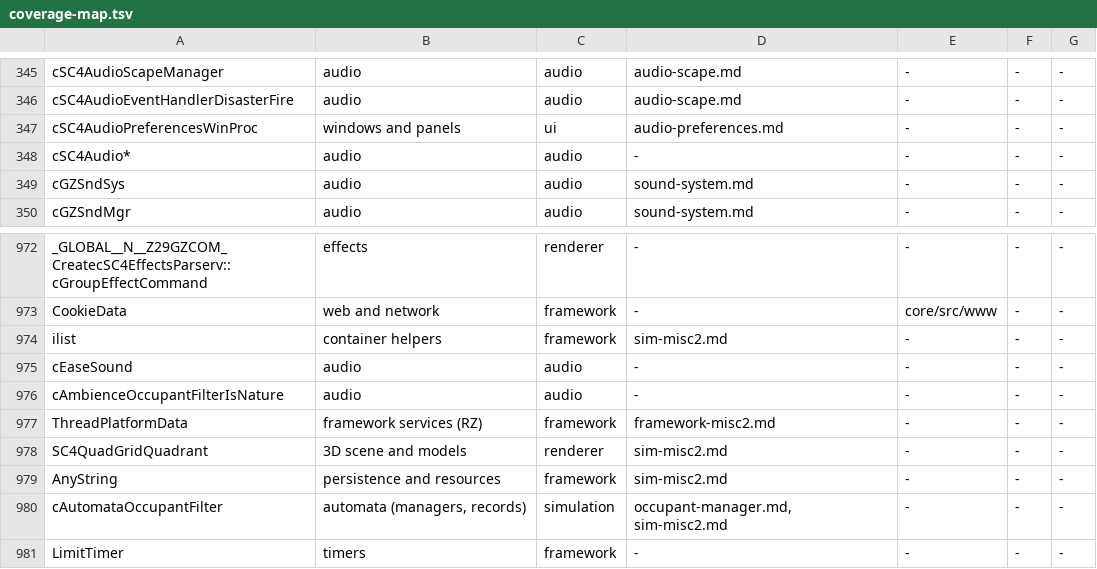
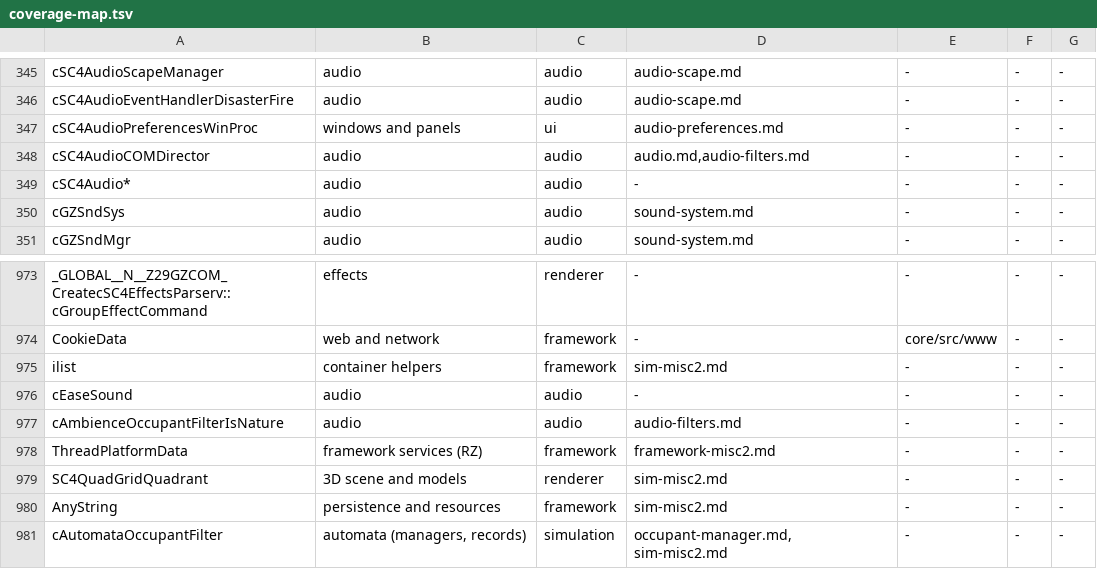
Before and after one commit to LucaSammartino/OpenSC4, a TSV file: tools/coverage-map.tsv, drawn as a sheet; only a part is shown, gaps mark what is left out; the shorter side is filled out with more unchanged rows.

```diff
--- a/tools/coverage-map.tsv
+++ b/tools/coverage-map.tsv
@@ -347,2 +347,3 @@ cSC4AudioEventHandlerDisasterFire	audio	audio	audio-scape.md	-	-	-
 cSC4AudioPreferencesWinProc	windows and panels	ui	audio-preferences.md	-	-	-
+cSC4AudioCOMDirector	audio	audio	audio.md,audio-filters.md	-	-	-
 cSC4Audio*	audio	audio	-	-	-	-
@@ -975,3 +976,3 @@ ilist	container helpers	framework	sim-misc2.md	-	-	-
 cEaseSound	audio	audio	-	-	-	-
-cAmbienceOccupantFilterIsNature	audio	audio	-	-	-	-
+cAmbienceOccupantFilterIsNature	audio	audio	audio-filters.md	-	-	-
 ThreadPlatformData	framework services (RZ)	framework	framework-misc2.md	-	-	-
```
Also changed, not shown: 6 other files.
